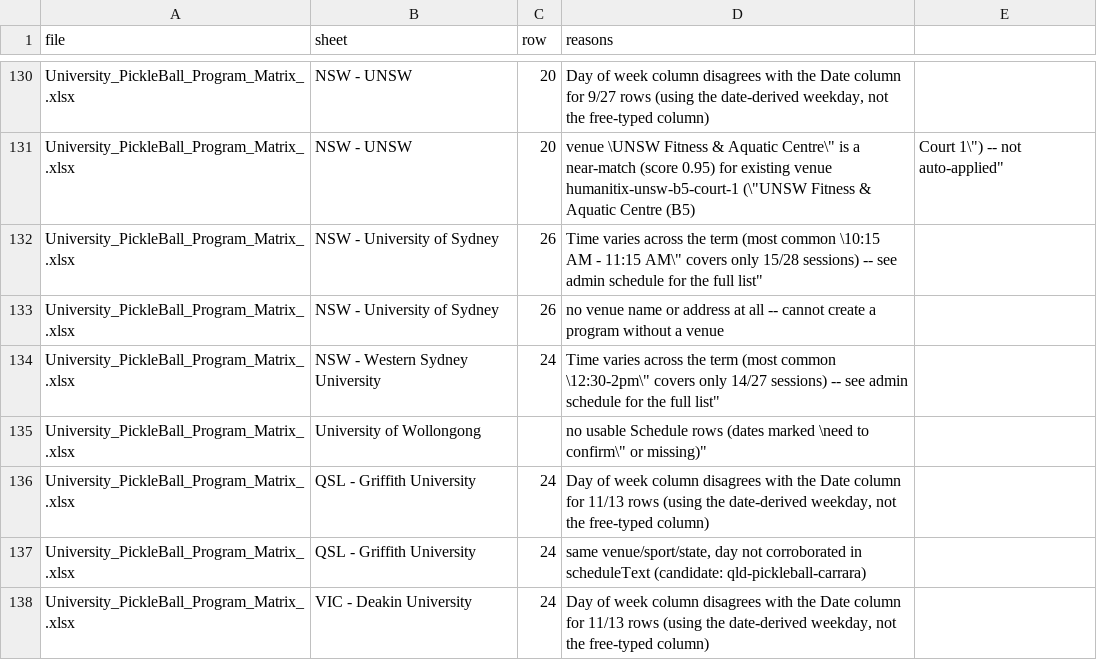
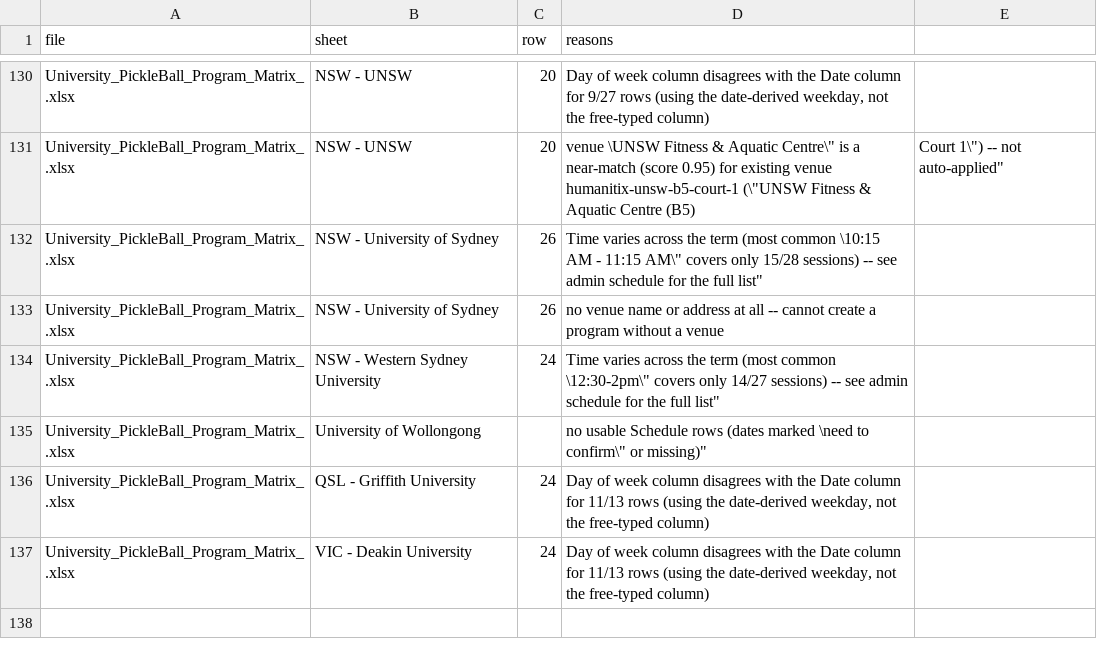
Before and after one commit to borisryavkin/RALLY4EVER, a CSV file: docs/import/needs-review.csv, drawn as a sheet; only a part is shown, gaps mark what is left out.

```diff
--- a/docs/import/needs-review.csv
+++ b/docs/import/needs-review.csv
@@ -136,3 +136,2 @@ file,sheet,row,reasons
 "University_PickleBall_Program_Matrix_.xlsx","QSL - Griffith University",24,"Day of week column disagrees with the Date column for 11/13 rows (using the date-derived weekday, not the free-typed column)"
-"University_PickleBall_Program_Matrix_.xlsx","QSL - Griffith University",24,"same venue/sport/state, day not corroborated in scheduleText (candidate: qld-pickleball-carrara)"
 "University_PickleBall_Program_Matrix_.xlsx","VIC - Deakin University",24,"Day of week column disagrees with the Date column for 11/13 rows (using the date-derived weekday, not the free-typed column)"
```
Also changed, not shown: docs/import/venues-needing-photos.csv, 6 other files.
